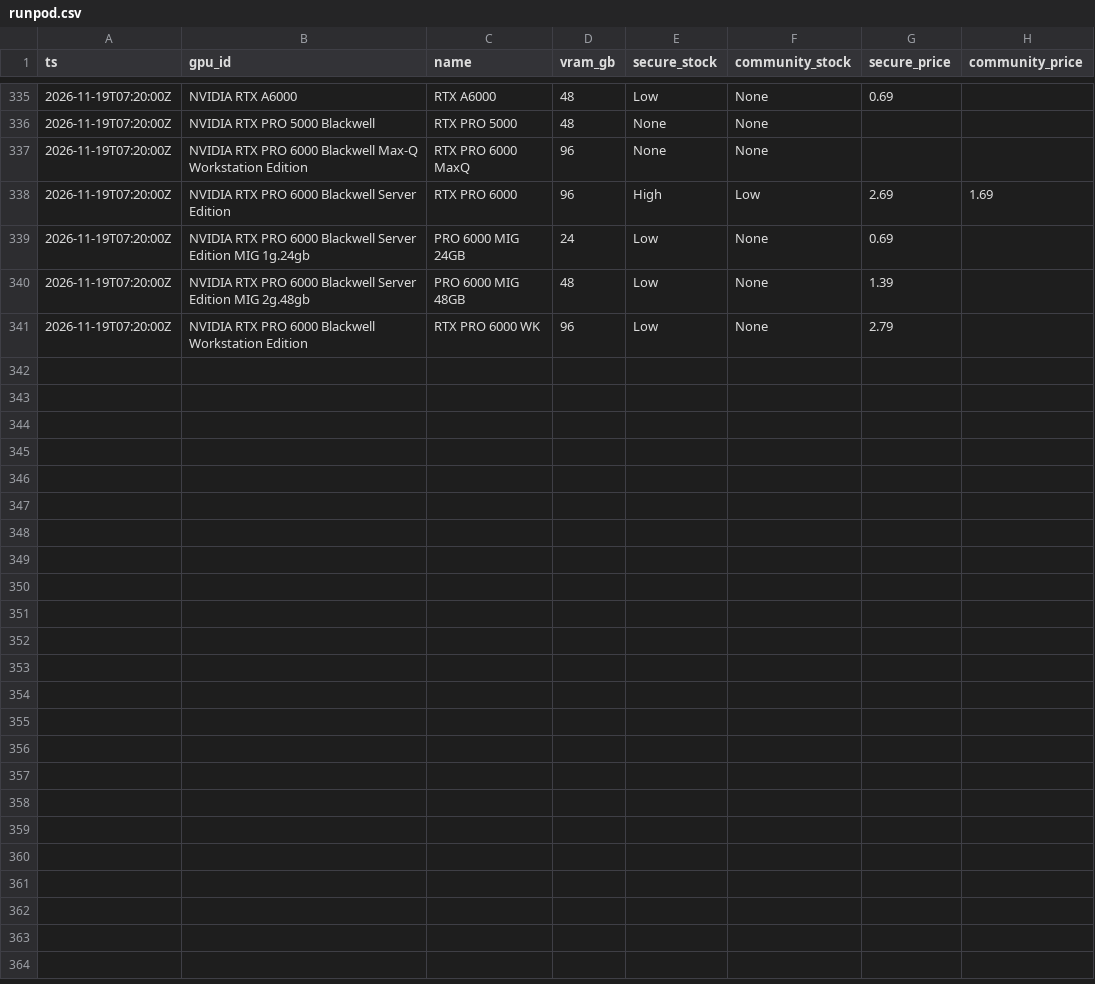
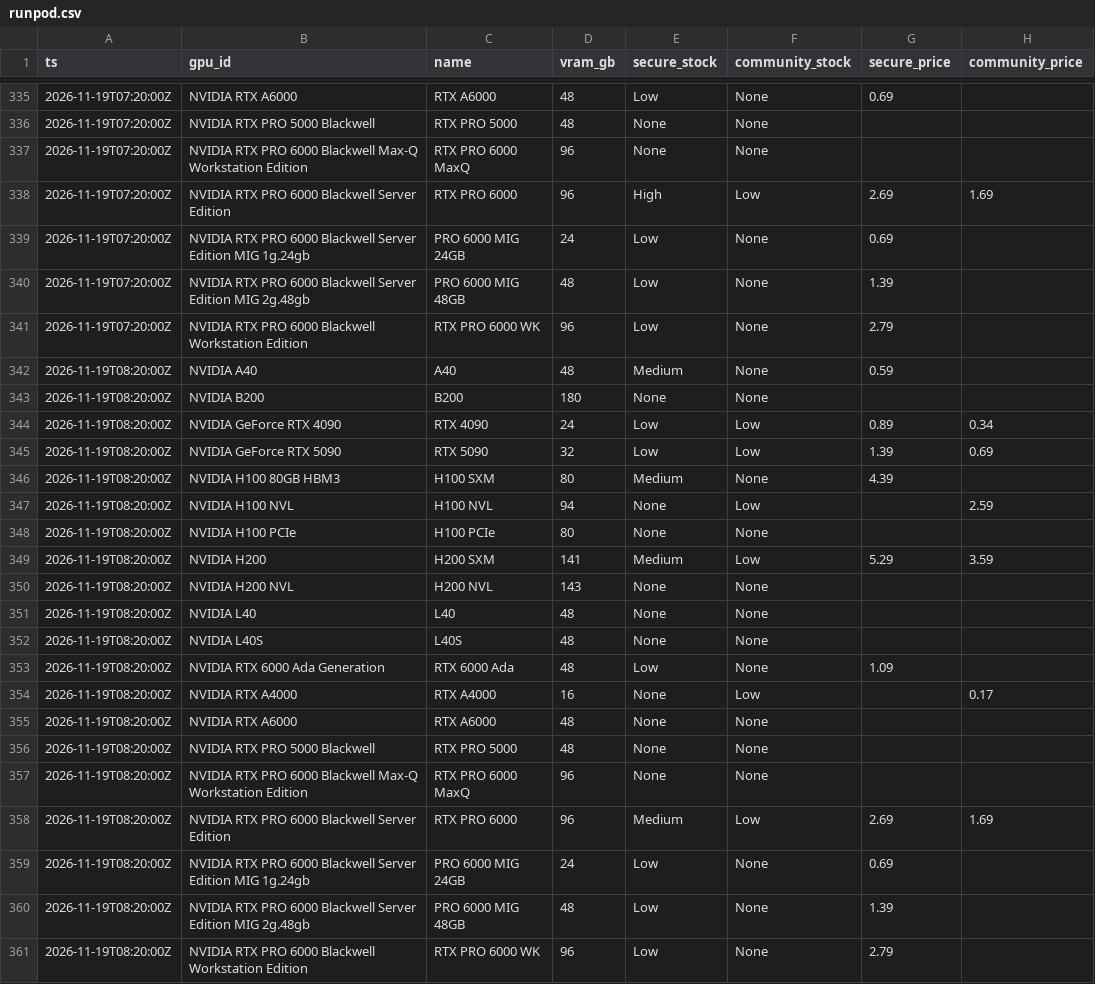
Before and after one commit to EldadRan/GPU_Availability, a CSV file: data/runpod.csv, drawn as a sheet; only a part is shown, gaps mark what is left out; the diff names each change by its address in the sheet, - before the commit and + after, or states it on an @@ line.

```diff
--- a/data/runpod.csv
+++ b/data/runpod.csv
+row 342: 2026-11-19T08:20:00Z | NVIDIA A40 | A40 | 48 | Medium | None | 0.59
+row 343: 2026-11-19T08:20:00Z | NVIDIA B200 | B200 | 180 | None | None
+row 344: 2026-11-19T08:20:00Z | NVIDIA GeForce RTX 4090 | RTX 4090 | 24 | Low | Low | 0.89 | 0.34
+row 345: 2026-11-19T08:20:00Z | NVIDIA GeForce RTX 5090 | RTX 5090 | 32 | Low | Low | 1.39 | 0.69
+row 346: 2026-11-19T08:20:00Z | NVIDIA H100 80GB HBM3 | H100 SXM | 80 | Medium | None | 4.39
+row 347: 2026-11-19T08:20:00Z | NVIDIA H100 NVL | H100 NVL | 94 | None | Low |  | 2.59
+row 348: 2026-11-19T08:20:00Z | NVIDIA H100 PCIe | H100 PCIe | 80 | None | None
+row 349: 2026-11-19T08:20:00Z | NVIDIA H200 | H200 SXM | 141 | Medium | Low | 5.29 | 3.59
+row 350: 2026-11-19T08:20:00Z | NVIDIA H200 NVL | H200 NVL | 143 | None | None
+row 351: 2026-11-19T08:20:00Z | NVIDIA L40 | L40 | 48 | None | None
+row 352: 2026-11-19T08:20:00Z | NVIDIA L40S | L40S | 48 | None | None
+row 353: 2026-11-19T08:20:00Z | NVIDIA RTX 6000 Ada Generation | RTX 6000 Ada | 48 | Low | None | 1.09
+row 354: 2026-11-19T08:20:00Z | NVIDIA RTX A4000 | RTX A4000 | 16 | None | Low |  | 0.17
+row 355: 2026-11-19T08:20:00Z | NVIDIA RTX A6000 | RTX A6000 | 48 | None | None
+row 356: 2026-11-19T08:20:00Z | NVIDIA RTX PRO 5000 Blackwell | RTX PRO 5000 | 48 | None | None
+row 357: 2026-11-19T08:20:00Z | NVIDIA RTX PRO 6000 Blackwell Max-Q Workstation Edition | RTX PRO 6000 MaxQ | 96 | None | None
+row 358: 2026-11-19T08:20:00Z | NVIDIA RTX PRO 6000 Blackwell Server Edition | RTX PRO 6000 | 96 | Medium | Low | 2.69 | 1.69
+row 359: 2026-11-19T08:20:00Z | NVIDIA RTX PRO 6000 Blackwell Server Edition MIG 1g.24gb | PRO 6000 MIG 24GB | 24 | Low | None | 0.69
+row 360: 2026-11-19T08:20:00Z | NVIDIA RTX PRO 6000 Blackwell Server Edition MIG 2g.48gb | PRO 6000 MIG 48GB | 48 | Low | None | 1.39
+row 361: 2026-11-19T08:20:00Z | NVIDIA RTX PRO 6000 Blackwell Workstation Edition | RTX PRO 6000 WK | 96 | Low | None | 2.79
```
Also changed, not shown: data/regions/vast-2026-11.csv, data/vast.csv, 2 other files.
